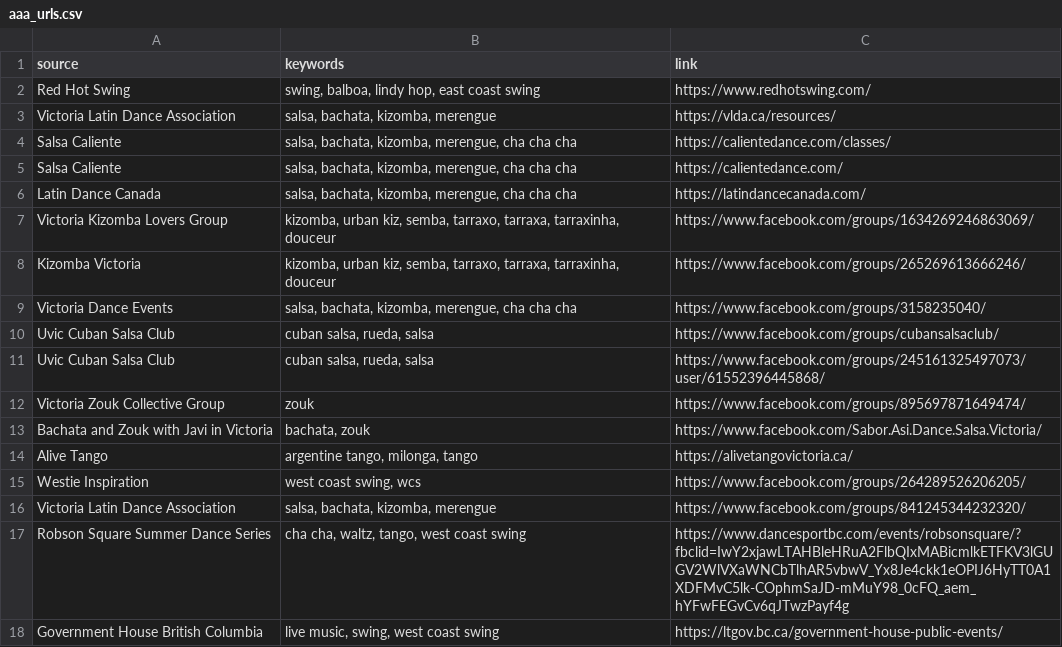
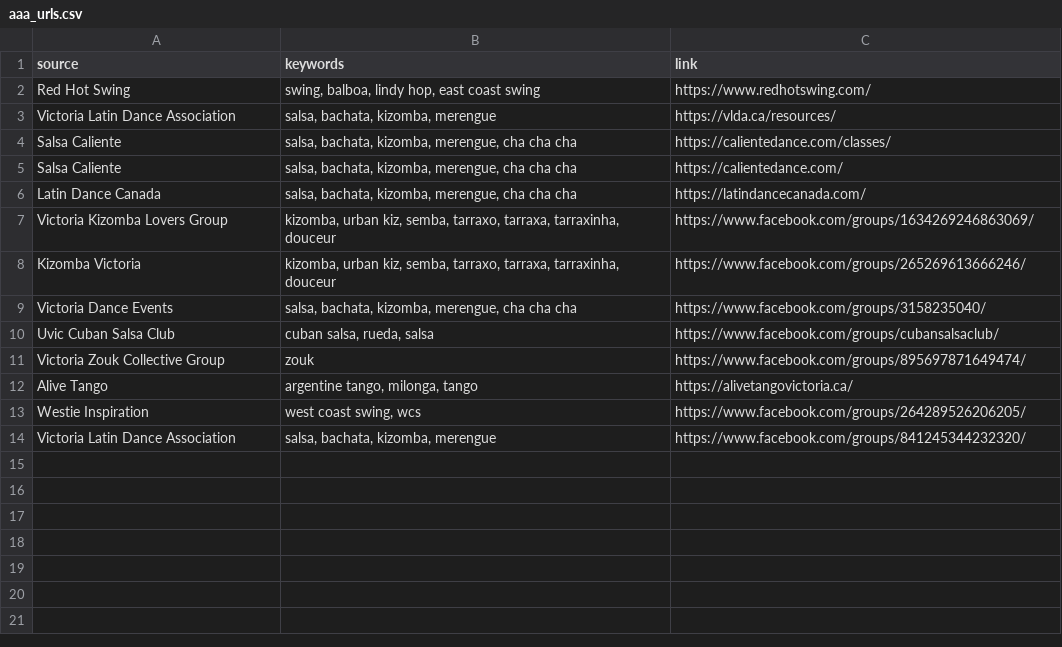
Before and after one commit to LindsayMoir/social_dance_app, a CSV file: data/urls/aaa_urls.csv, drawn as a sheet; the diff names each change by its address in the sheet, - before the commit and + after, or states it on an @@ line.

```diff
--- a/data/urls/aaa_urls.csv
+++ b/data/urls/aaa_urls.csv
-row 11: Uvic Cuban Salsa Club | cuban salsa, rueda, salsa | https://www.facebook.com/groups/245161325497073/user/61552396445868/
-row 13: Bachata and Zouk with Javi in Victoria | bachata, zouk | https://www.facebook.com/Sabor.Asi.Dance.Salsa.Victoria/
-row 17: Robson Square Summer Dance Series | cha cha, waltz, tango, west coast swing | https://www.dancesportbc.com/events/robsonsquare/?fbclid=IwY2xjawLTAHBleHRuA2FlbQIxMABicmlkETFKV3lGUGV2WlVXaWNCbTlhAR5vbwV_Yx8Je4ckk1eOPIJ6HyTT0A1XDFMvC5lk-COphmSaJD-mMuY98_0cFQ_aem_hYFwFEGvCv6qJTwzPayf4g
-row 18: Government House British Columbia | live music, swing, west coast swing | https://ltgov.bc.ca/government-house-public-events/
```
Also changed, not shown: data/other/aaa_urls_originals.csv, data/other/edge_cases.csv, 18 other files.
